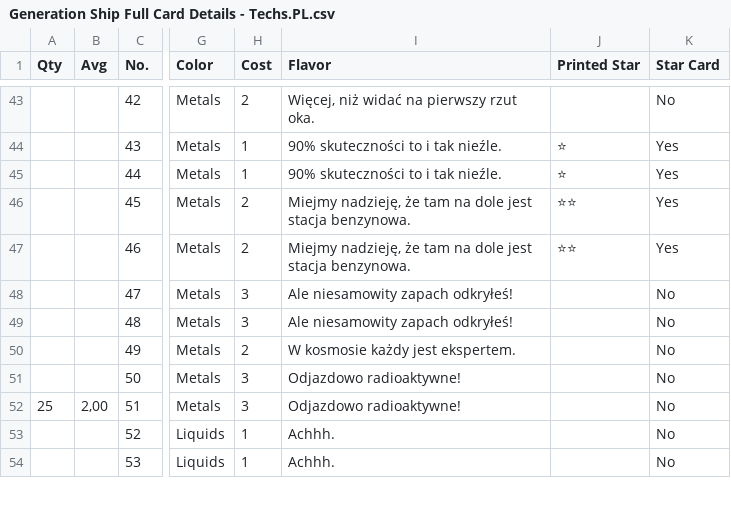
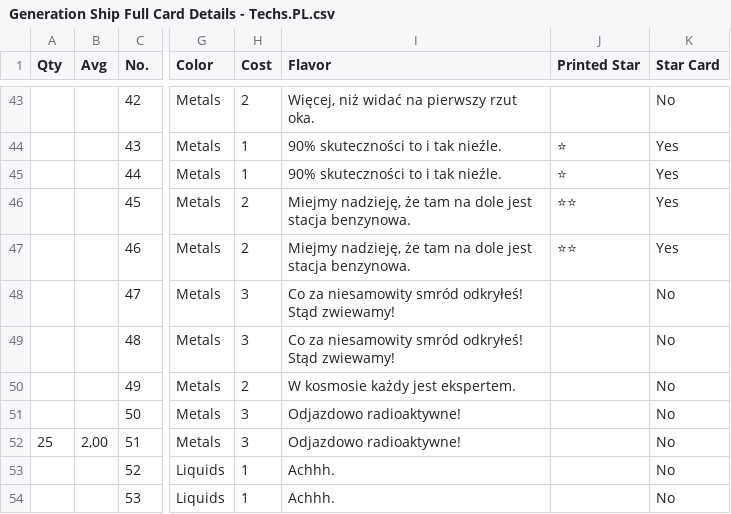
Before and after one commit to PixelPawel/generation-ship, a CSV file: Documents/HappyCapyGames/Generation Ship/digital/generation-ship/data/translations/Generation Ship Full Card Details - Techs.PL.csv, drawn as a sheet; only a part is shown, gaps mark what is left out; the diff names each change by its address in the sheet, - before the commit and + after, or states it on an @@ line.

```diff
--- a/Documents/HappyCapyGames/Generation Ship/digital/generation-ship/data/translations/Generation Ship Full Card Details - Techs.PL.csv
+++ b/Documents/HappyCapyGames/Generation Ship/digital/generation-ship/data/translations/Generation Ship Full Card Details - Techs.PL.csv
-I48:I49 (Flavor): Ale niesamowity zapach odkryłeś!
+I48:I49 (Flavor): Co za niesamowity smród odkryłeś! Stąd zwiewamy!
```
Also changed, not shown: Documents/HappyCapyGames/Generation Ship/digital/generation-ship/data/translations/Generation Ship Full Card Details - Techs.ES.csv.
